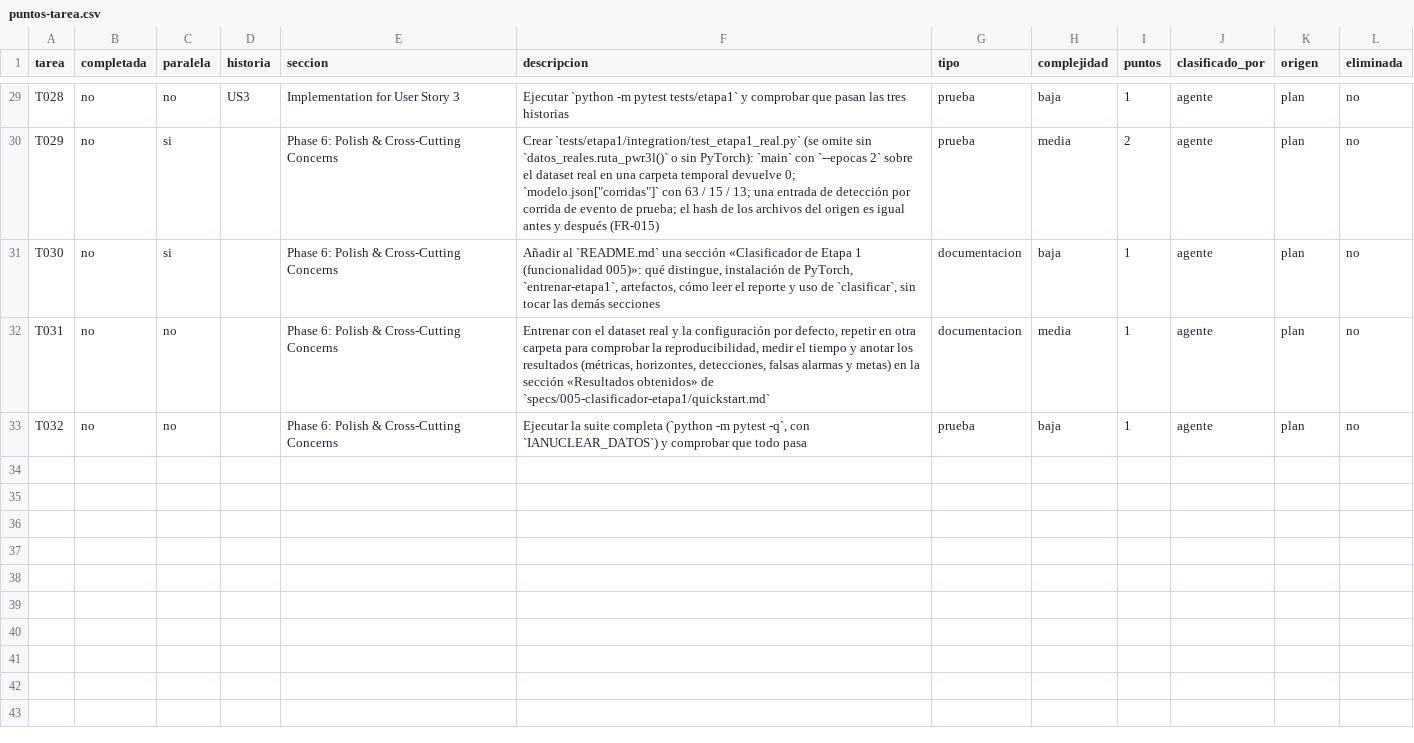
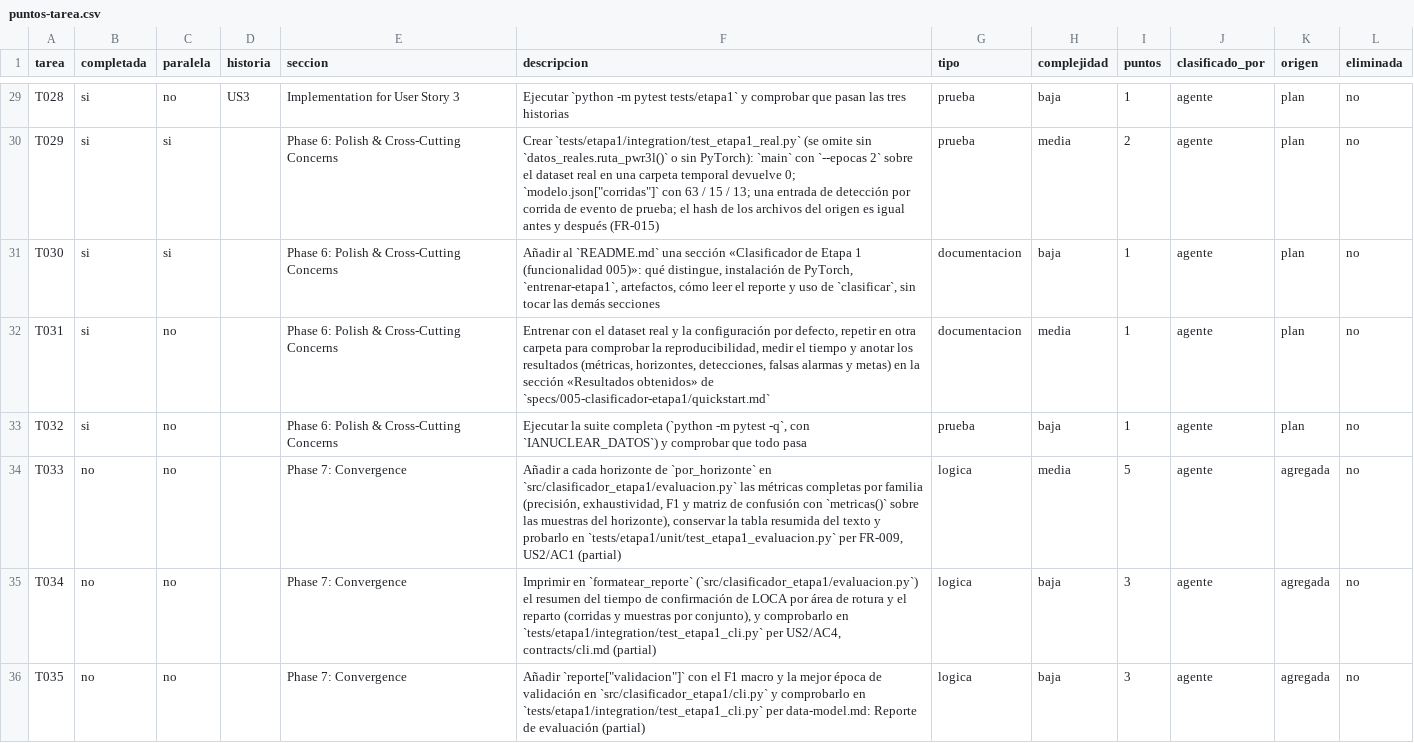
Before and after one commit to adarboleda/gestion_proyectos, a CSV file: specs/005-clasificador-etapa1/puntos-tarea.csv, drawn as a sheet; only a part is shown, gaps mark what is left out; the diff covers the shown part only; the diff names each change by its address in the sheet, - before the commit and + after, or states it on an @@ line.

```diff
--- a/specs/005-clasificador-etapa1/puntos-tarea.csv
+++ b/specs/005-clasificador-etapa1/puntos-tarea.csv
-B29:B33 (completada): no
+B29:B33 (completada): si
+row 34: T033 | no | no |  | Phase 7: Convergence | Añadir a cada horizonte de `por_horizonte` en `src/clasificador_etapa1/evaluacion.py` las métricas completas por familia (precisión, exhaustividad, F1 y matriz de confusión con `metricas()` sobre las muestras del horizonte), conservar la tabla resumida del texto y probarlo en `tests/etapa1/unit/test_etapa1_evaluacion.py` per FR-009, US2/AC1 (partial) | logica | media | 5 | agente | agregada | no
+row 35: T034 | no | no |  | Phase 7: Convergence | Imprimir en `formatear_reporte` (`src/clasificador_etapa1/evaluacion.py`) el resumen del tiempo de confirmación de LOCA por área de rotura y el reparto (corridas y muestras por conjunto), y comprobarlo en `tests/etapa1/integration/test_etapa1_cli.py` per US2/AC4, contracts/cli.md (partial) | logica | baja | 3 | agente | agregada | no
+row 36: T035 | no | no |  | Phase 7: Convergence | Añadir `reporte["validacion"]` con el F1 macro y la mejor época de validación en `src/clasificador_etapa1/cli.py` y comprobarlo en `tests/etapa1/integration/test_etapa1_cli.py` per data-model.md: Reporte de evaluación (partial) | logica | baja | 3 | agente | agregada | no
```
Also changed, not shown: 27 edited cells elsewhere in this file, 1 other file.
